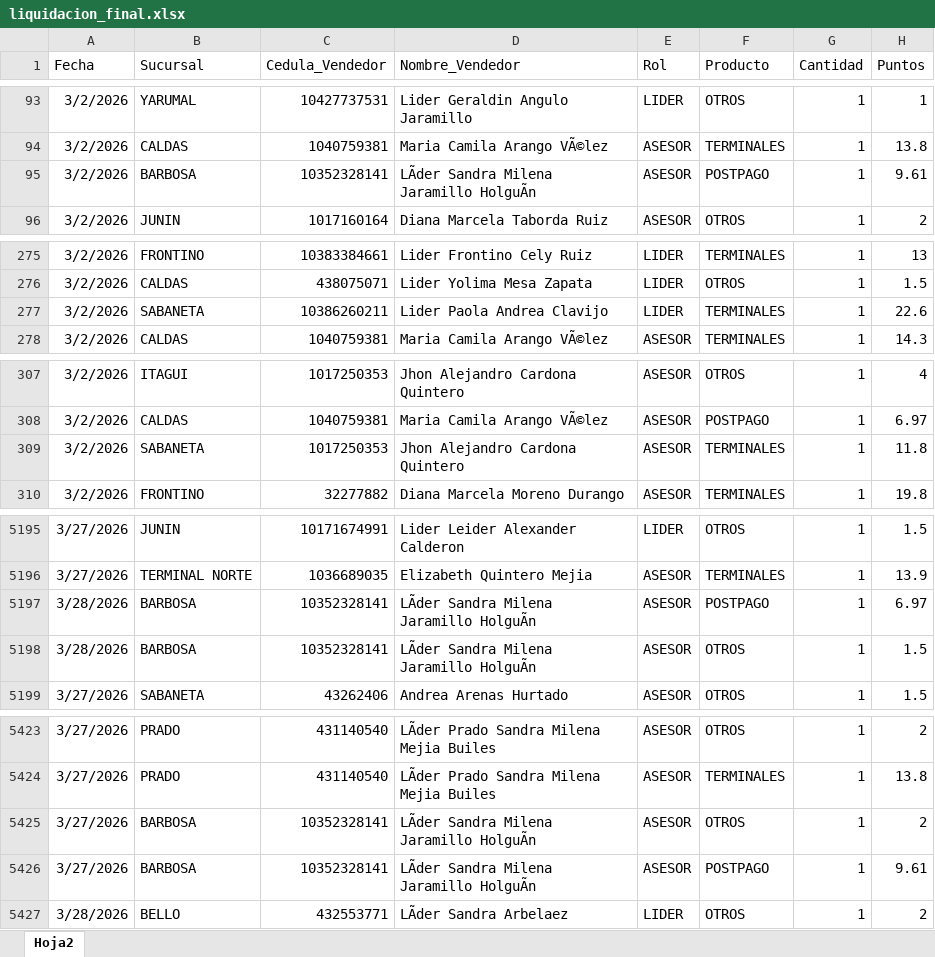
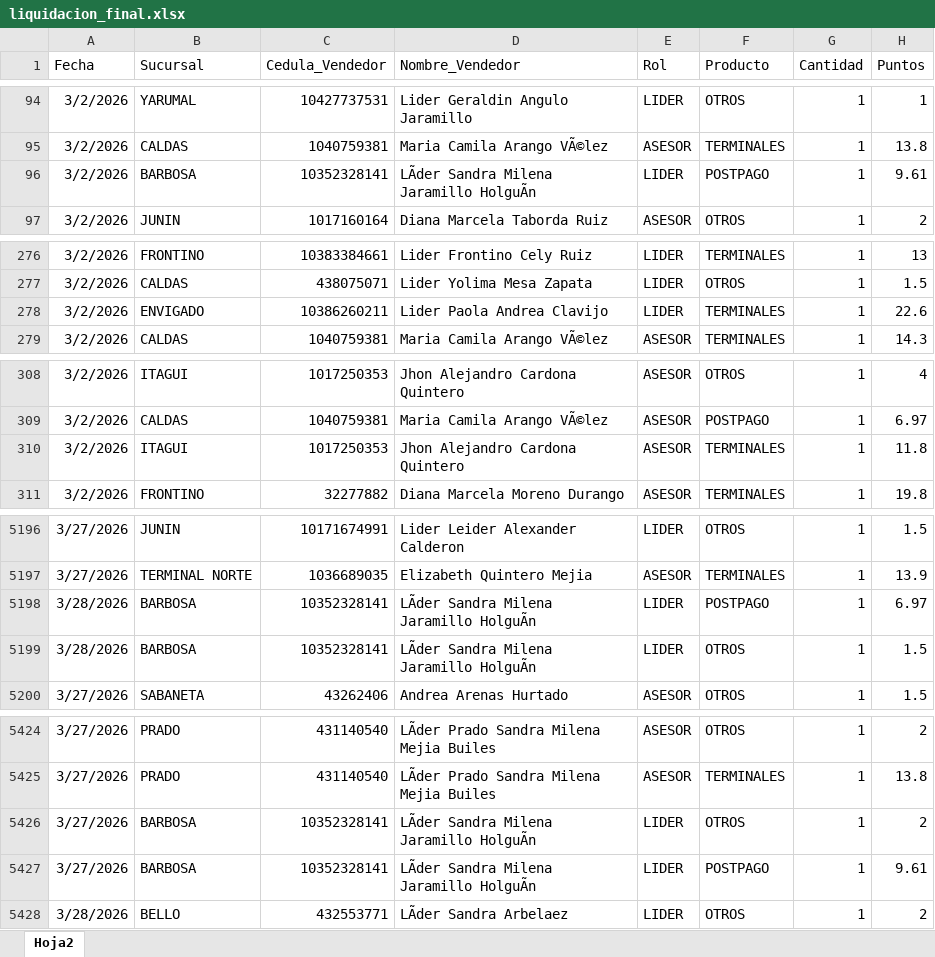
Before and after one commit to Paolam1903/Cierrecomercial, an Excel workbook: data/liquidacion_final.xlsx, sheet Hoja2, drawn as a sheet; only a part is shown, gaps mark what is left out; values as stored, in another font and other column widths than the file's, no borders; addresses are those after the commit; the diff covers the shown part only; the diff names each change by its address in the sheet, - before the commit and + after, or states it on an @@ line.

```diff
--- a/data/liquidacion_final.xlsx (sheet Hoja2)
+++ b/data/liquidacion_final.xlsx (sheet Hoja2)
-E96 (Rol): ASESOR
+E96 (Rol): LIDER
-B278 (Sucursal): SABANETA
+B278 (Sucursal): ENVIGADO
-B310 (Sucursal): SABANETA
+B310 (Sucursal): ITAGUI
-E5198:E5199 (Rol): ASESOR
+E5198:E5199 (Rol): LIDER
-E5426:E5427 (Rol): ASESOR
+E5426:E5427 (Rol): LIDER
```
Also changed, not shown: 1 added row and 23 edited cells elsewhere in this sheet.
